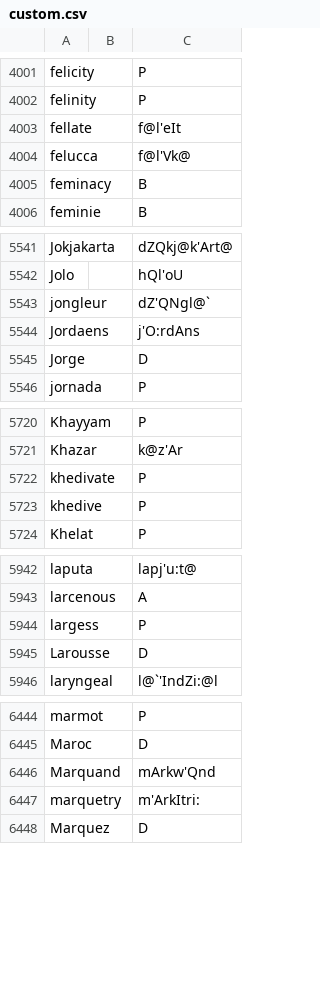
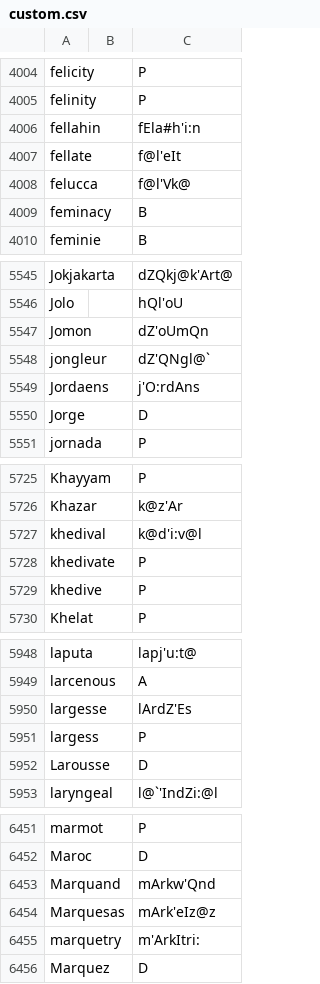
Before and after one commit to ChristianSi/lytspel, a CSV file: data/custom.csv, drawn as a sheet; only a part is shown, gaps mark what is left out; the diff covers the shown part only; the diff names each change by its address in the sheet, - before the commit and + after, or states it on an @@ line.

```diff
--- a/data/custom.csv
+++ b/data/custom.csv
+row 4006: fellahin |  | fEla#h'i:n
+row 5547: Jomon |  | dZ'oUmQn
+row 5727: khedival |  | k@d'i:v@l
+row 5950: largesse |  | lArdZ'Es
+row 6454: Marquesas |  | mArk'eIz@z
```
Also changed, not shown: 17 added rows elsewhere in this file, data/compound-stress.csv, data/compounds-manual.csv, 1 other file.
